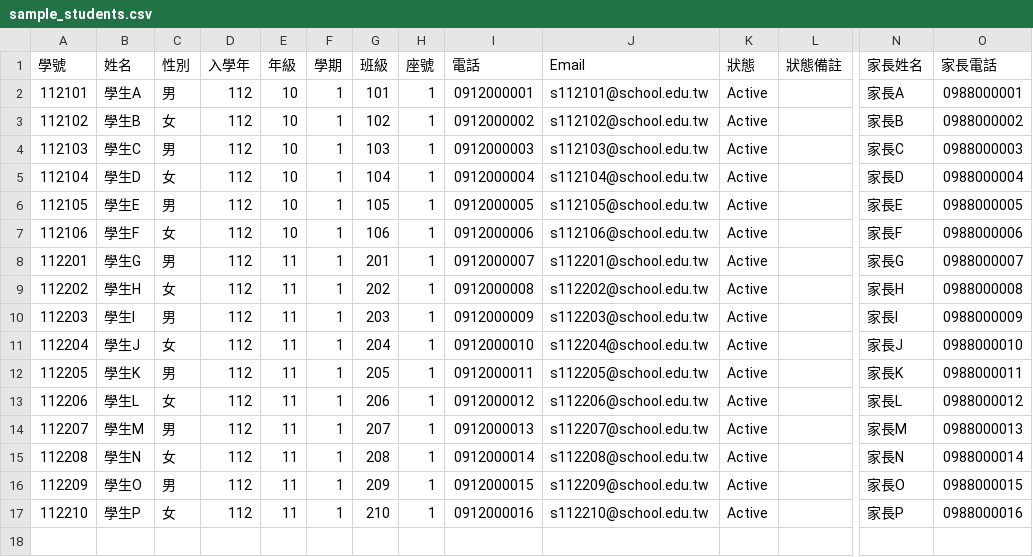
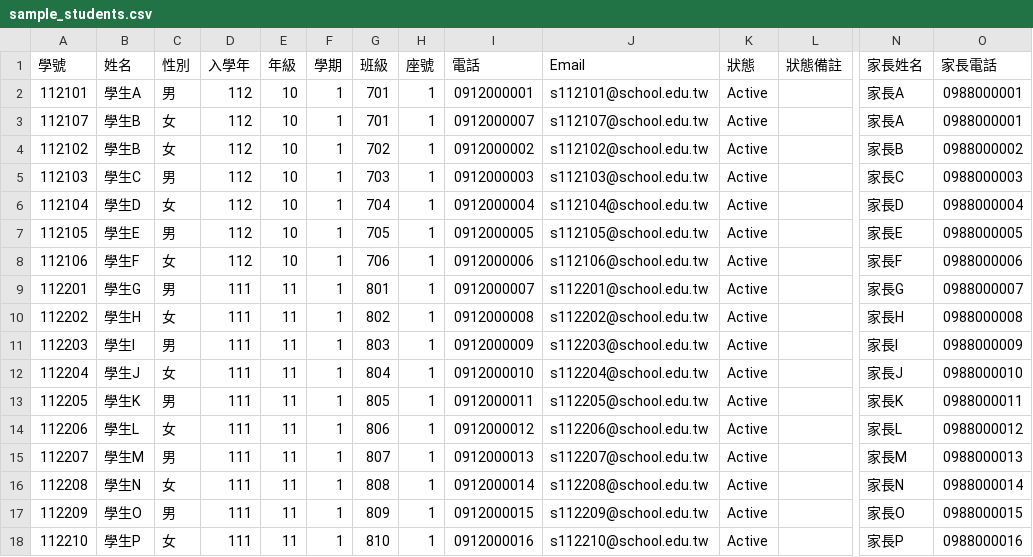
Before and after one commit to wade-fs/school, a CSV file: docs/sample_students.csv, drawn as a sheet; only a part is shown, gaps mark what is left out; addresses are those after the commit; rows hold the shown columns only; the diff names each change by its address in the sheet, - before the commit and + after, or states it on an @@ line.

```diff
--- a/docs/sample_students.csv
+++ b/docs/sample_students.csv
-G2 (班級): 101
+G2 (班級): 701
+row 3: 112107 | 學生B | 女 | 112 | 10 | 1 | 701 | 1 | 0912000007 | s112107@school.edu.tw | Active |  | 家長A | 0988000001
-G4 (班級): 102
+G4 (班級): 702
-G5 (班級): 103
+G5 (班級): 703
-G6 (班級): 104
+G6 (班級): 704
-G7 (班級): 105
+G7 (班級): 705
-G8 (班級): 106
+G8 (班級): 706
-D9:D18 (入學年): 112
+D9:D18 (入學年): 111
-G9 (班級): 201
+G9 (班級): 801
-G10 (班級): 202
+G10 (班級): 802
-G11 (班級): 203
+G11 (班級): 803
-G12 (班級): 204
+G12 (班級): 804
-G13 (班級): 205
+G13 (班級): 805
-G14 (班級): 206
+G14 (班級): 806
-G15 (班級): 207
+G15 (班級): 807
-G16 (班級): 208
+G16 (班級): 808
-G17 (班級): 209
+G17 (班級): 809
-G18 (班級): 210
+G18 (班級): 810
```
Also changed, not shown: 5 other files.
